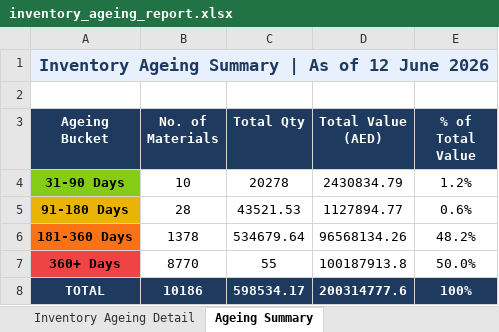
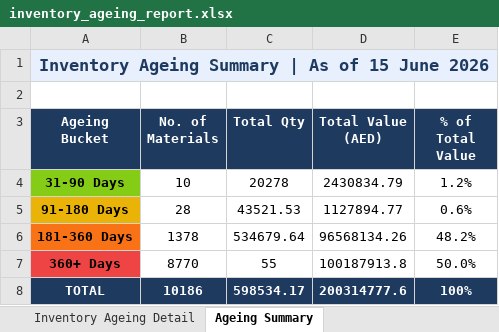
Before and after one commit to uplabdh13-lgtm/sap-dashboards, an Excel workbook: inventory_ageing_report.xlsx, sheet Ageing Summary, drawn as a sheet; values as stored, in another font and other column widths than the file's, no borders; charts and pictures not drawn; the diff names each change by its address in the sheet, - before the commit and + after, or states it on an @@ line.

```diff
--- a/inventory_ageing_report.xlsx (sheet Ageing Summary)
+++ b/inventory_ageing_report.xlsx (sheet Ageing Summary)
-A1 (Ageing Bucket): Inventory Ageing Summary | As of 12 June 2026
+A1 (Ageing Bucket): Inventory Ageing Summary | As of 15 June 2026
```
Also changed, not shown: sheet Inventory Ageing Detail, 1 other file.
